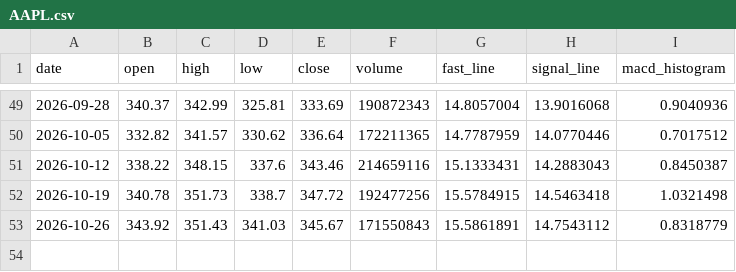
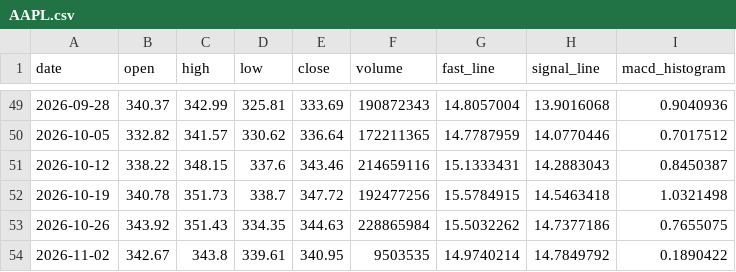
Before and after one commit to tylerstone835/Fortune_5, a CSV file: Assets/Data/Weekly/AAPL.csv, drawn as a sheet; only a part is shown, gaps mark what is left out.

```diff
--- a/Assets/Data/Weekly/AAPL.csv
+++ b/Assets/Data/Weekly/AAPL.csv
@@ -52,2 +52,3 @@ date,open,high,low,close,volume,fast_line,signal_line,macd_histogram
 2026-10-19,340.78,351.73,338.7,347.72,192477256,15.5784915,14.5463418,1.0321498
-2026-10-26,343.92,351.43,341.03,345.67,171550843,15.5861891,14.7543112,0.8318779
+2026-10-26,343.92,351.43,334.35,344.63,228865984,15.5032262,14.7377186,0.7655075
+2026-11-02,342.67,343.8,339.61,340.95,9503535,14.9740214,14.7849792,0.1890422
```
Also changed, not shown: Assets/Data/Daily/UNH.csv, Assets/Data/Daily/WMT.csv, 7 other files.
